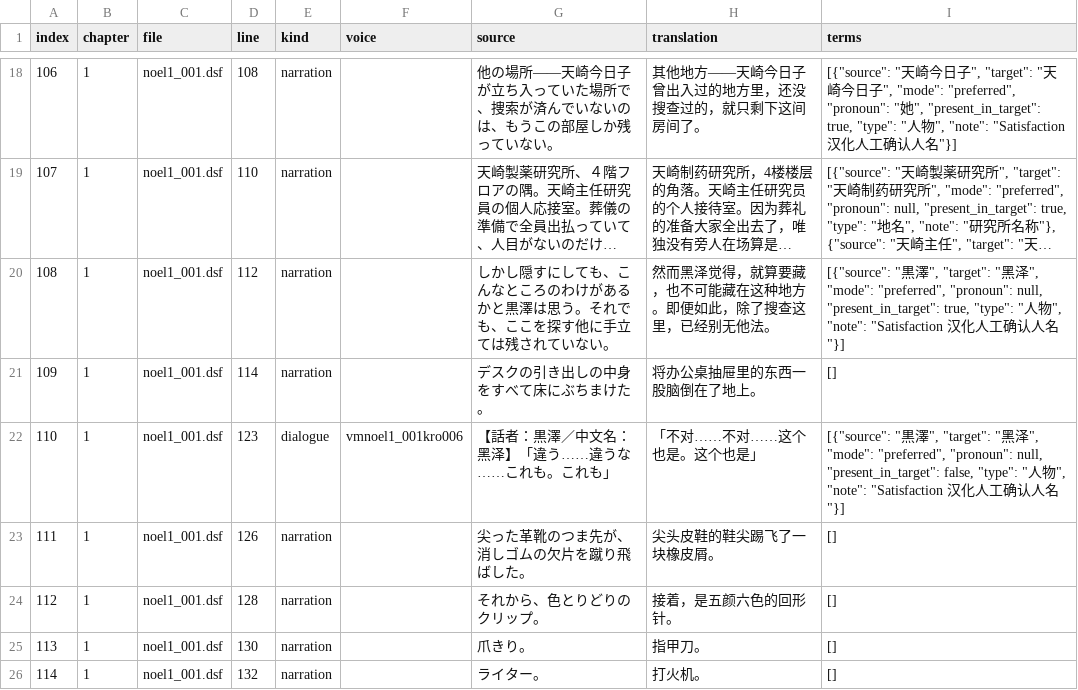
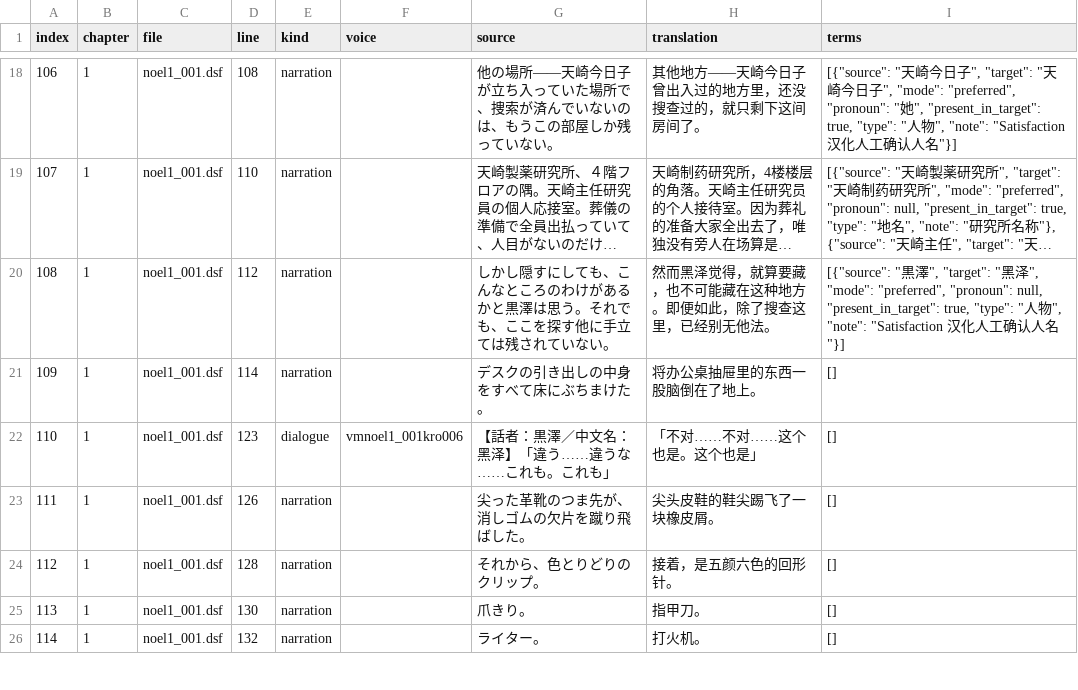
Before and after one commit to AlexbeatsZ/satisfaction-translation, a TSV file: proofreading/current-batch.tsv, drawn as a sheet; only a part is shown, gaps mark what is left out; long unchanged cells end in …; the diff covers the shown part only.

```diff
--- a/proofreading/current-batch.tsv
+++ b/proofreading/current-batch.tsv
@@ -21,3 +21,3 @@ index	chapter	file	line	kind	voice	source	translation	terms
 109	1	noel1_001.dsf	114	narration		デスクの引き出しの中身をすべて床にぶちまけた。	将办公桌抽屉里的东西一股脑倒在了地上。	[]
-110	1	noel1_001.dsf	123	dialogue	vmnoel1_001kro006	【話者：黒澤／中文名：黑泽】「違う……違うな……これも。これも」	「不对……不对……这个也是。这个也是」	"[{""source"": ""黒澤"", ""target"": ""黑泽"", ""mode"": ""preferred"", ""pronoun"": null, ""present_in_target"": false, ""type"": ""人物"", ""note"": ""Satisfaction 汉化人工确认人名""}]"
+110	1	noel1_001.dsf	123	dialogue	vmnoel1_001kro006	【話者：黒澤／中文名：黑泽】「違う……違うな……これも。これも」	「不对……不对……这个也是。这个也是」	[]
 111	1	noel1_001.dsf	126	narration		尖った革靴のつま先が、消しゴムの欠片を蹴り飛ばした。	尖头皮鞋的鞋尖踢飞了一块橡皮屑。	[]
```
Also changed, not shown: 17 edited cells elsewhere in this file, 3 other files.
